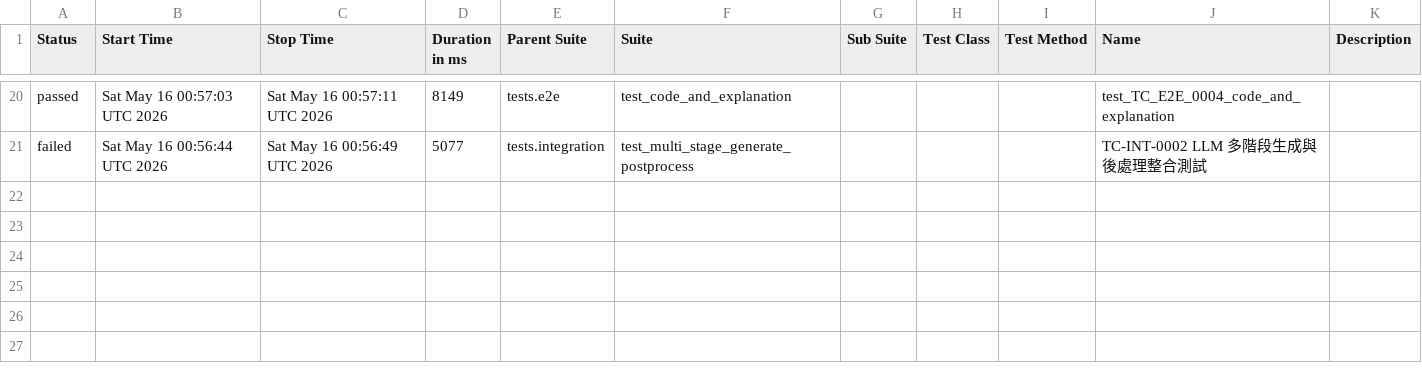
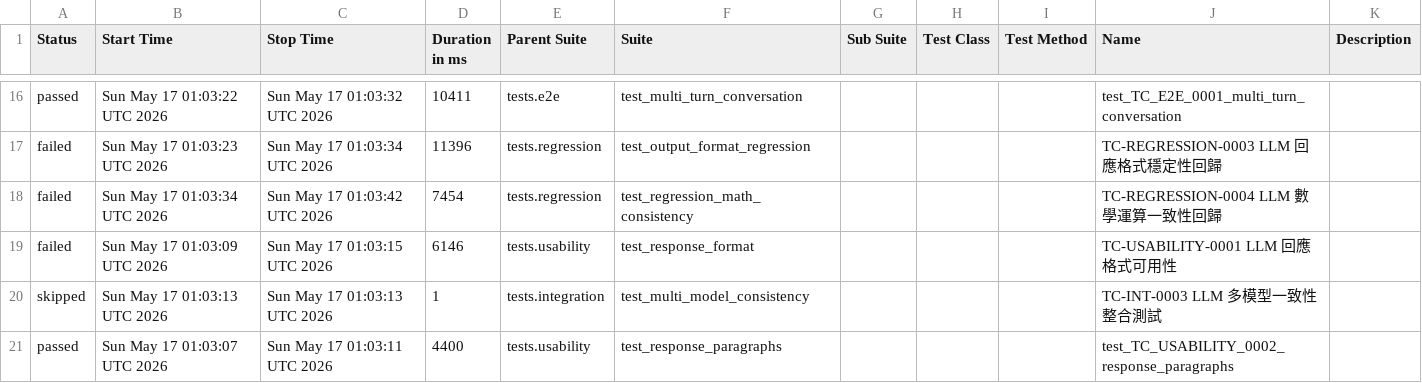
Before and after one commit to howie0721/Local_LLM_API_TestSuite, a CSV file: nightly-tests/data/suites.csv, drawn as a sheet; only a part is shown, gaps mark what is left out; the diff covers the shown part only.

```diff
--- a/nightly-tests/data/suites.csv
+++ b/nightly-tests/data/suites.csv
@@ -22,2 +18,6 @@
-"passed","Sat May 16 00:57:03 UTC 2026","Sat May 16 00:57:11 UTC 2026","8149","tests.e2e","test_code_and_explanation","","","","test_TC_E2E_0004_code_and_explanation",""
-"failed","Sat May 16 00:56:44 UTC 2026","Sat May 16 00:56:49 UTC 2026","5077","tests.integration","test_multi_stage_generate_postprocess","","","","TC-INT-0002 LLM 多階段生成與後處理整合測試",""
+"passed","Sun May 17 01:03:22 UTC 2026","Sun May 17 01:03:32 UTC 2026","10411","tests.e2e","test_multi_turn_conversation","","","","test_TC_E2E_0001_multi_turn_conversation",""
+"failed","Sun May 17 01:03:23 UTC 2026","Sun May 17 01:03:34 UTC 2026","11396","tests.regression","test_output_format_regression","","","","TC-REGRESSION-0003 LLM 回應格式穩定性回歸",""
+"failed","Sun May 17 01:03:34 UTC 2026","Sun May 17 01:03:42 UTC 2026","7454","tests.regression","test_regression_math_consistency","","","","TC-REGRESSION-0004 LLM 數學運算一致性回歸",""
+"failed","Sun May 17 01:03:09 UTC 2026","Sun May 17 01:03:15 UTC 2026","6146","tests.usability","test_response_format","","","","TC-USABILITY-0001 LLM 回應格式可用性",""
+"skipped","Sun May 17 01:03:13 UTC 2026","Sun May 17 01:03:13 UTC 2026","1","tests.integration","test_multi_model_consistency","","","","TC-INT-0003 LLM 多模型一致性整合測試",""
+"passed","Sun May 17 01:03:07 UTC 2026","Sun May 17 01:03:11 UTC 2026","4400","tests.usability","test_response_paragraphs","","","","test_TC_USABILITY_0002_response_paragraphs",""
```
Also changed, not shown: 2 added rows, 6 removed rows and 53 edited cells elsewhere in this file, 55 other files.
